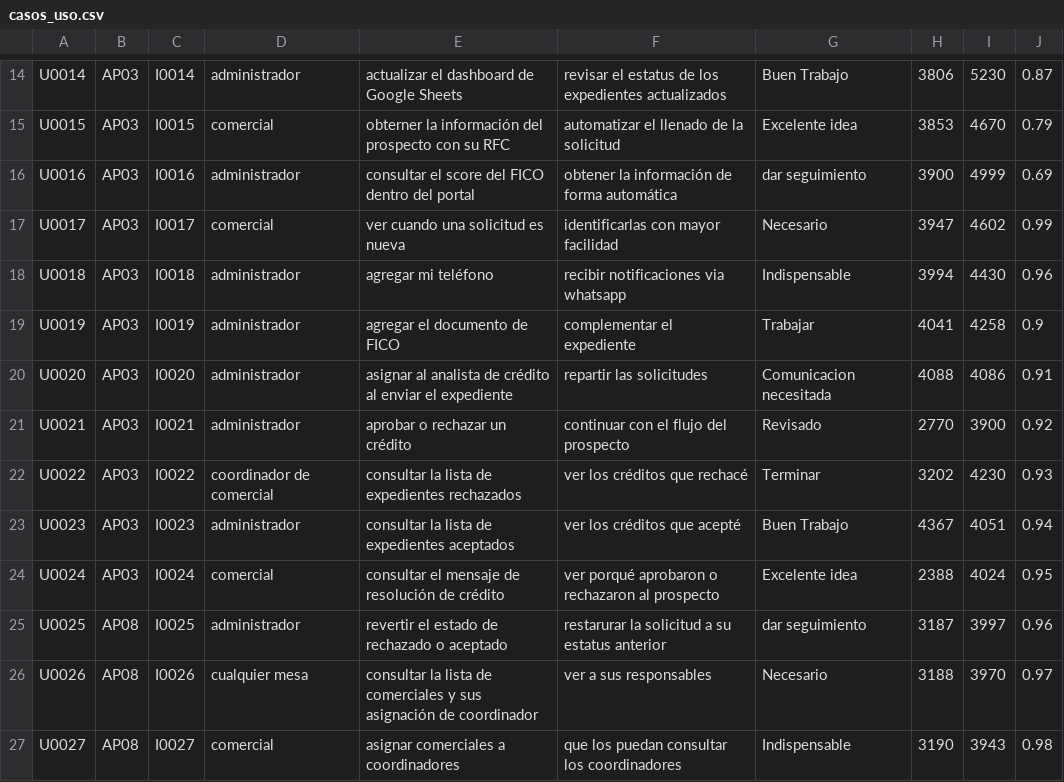
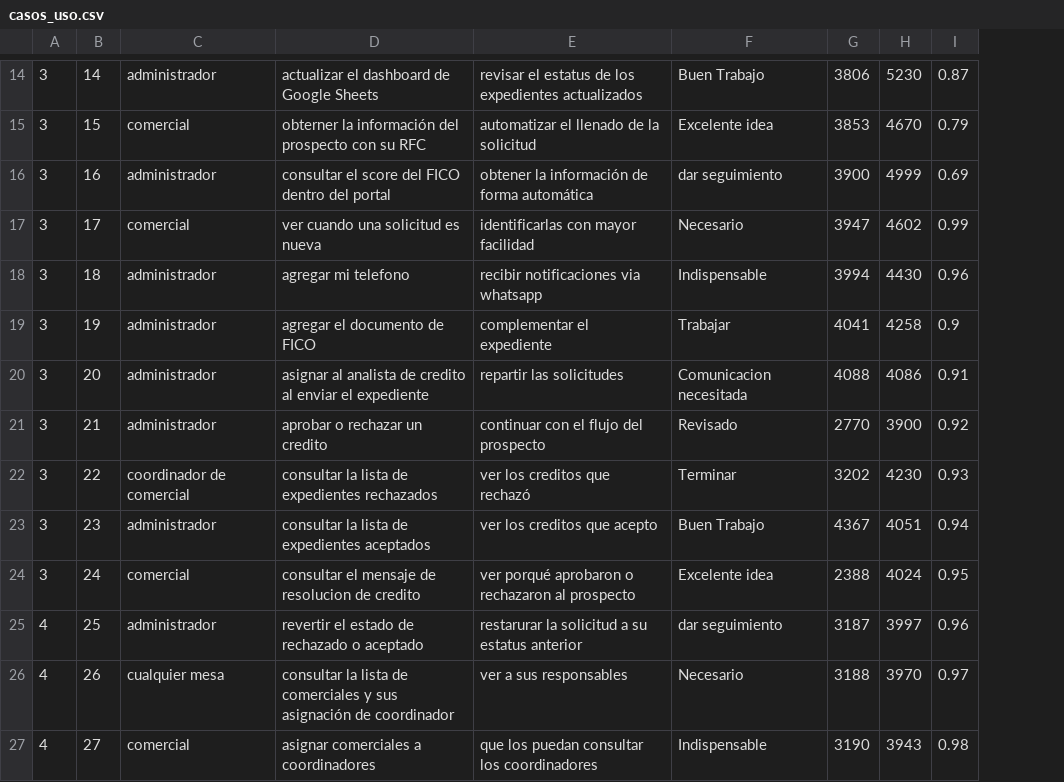
Before and after one commit to JR-espacial/RECON, a CSV file: Base de Datos/Files Carga Masiva Datos/casos_uso.csv, drawn as a sheet; only a part is shown, gaps mark what is left out; removed rows and columns are numbered as before the commit, all else as after; the diff covers the shown part only; the diff names each change by its address in the sheet, - before the commit and + after, or states it on an @@ line.

```diff
--- a/Base de Datos/Files Carga Masiva Datos/casos_uso.csv
+++ b/Base de Datos/Files Carga Masiva Datos/casos_uso.csv
-column A, rows 14-27: U0014 | U0015 | U0016 | U0017 | U0018 | U0019 | U0020 | U0021 | U0022 | U0023 | U0024 | U0025 | U0026 | U0027
-column B, rows 14-27: AP03 | AP03 | AP03 | AP03 | AP03 | AP03 | AP03 | AP03 | AP03 | AP03 | AP03 | AP08 | AP08 | AP08
-column C, rows 14-27: I0014 | I0015 | I0016 | I0017 | I0018 | I0019 | I0020 | I0021 | I0022 | I0023 | I0024 | I0025 | I0026 | I0027
+column A, rows 14-27: 3 | 3 | 3 | 3 | 3 | 3 | 3 | 3 | 3 | 3 | 3 | 4 | 4 | 4
+column B, rows 14-27: 14 | 15 | 16 | 17 | 18 | 19 | 20 | 21 | 22 | 23 | 24 | 25 | 26 | 27
-D18: agregar mi teléfono
+D18: agregar mi telefono
-D20: …analista de crédito al enviar…
+D20: …analista de credito al enviar…
-D21: aprobar o rechazar un crédito
+D21: aprobar o rechazar un credito
-E22: ver los créditos que rechacé
+E22: ver los creditos que rechazó
-E23: ver los créditos que acepté
+E23: ver los creditos que acepto
-D24: consultar el mensaje de resolución de crédito
+D24: consultar el mensaje de resolucion de credito
```
Also changed, not shown: 18 edited cells elsewhere in this file, Base de Datos/Files Carga Masiva Datos/ap_colaborador.csv, Base de Datos/Files Carga Masiva Datos/empleado_iteracion.csv, 34 other files.
